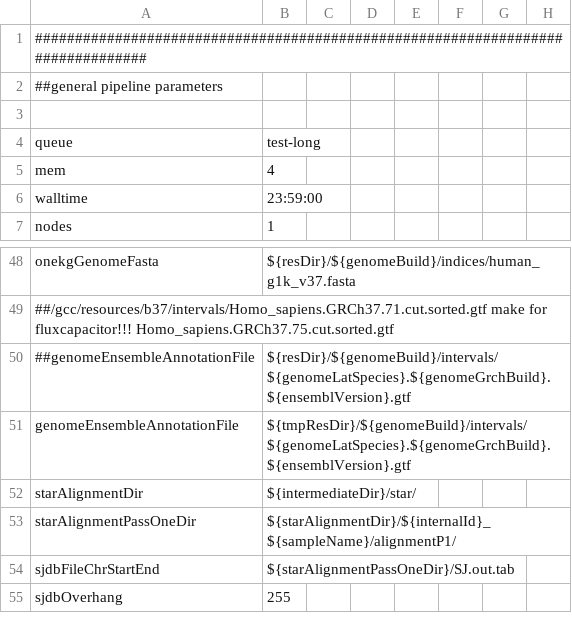
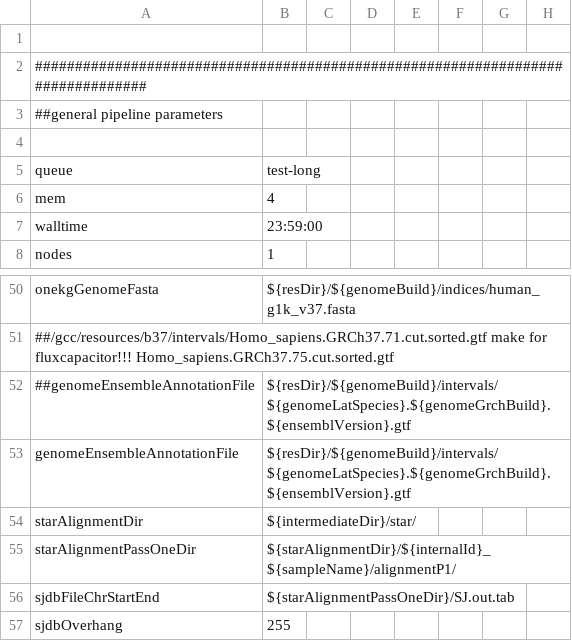
Before and after one commit to mmterpstra/molgenis-c5-RnaGemini, a CSV file: parameters.csv, drawn as a sheet; only a part is shown, gaps mark what is left out; the diff covers the shown part only.

```diff
--- a/parameters.csv
+++ b/parameters.csv
@@ -1 +1,2 @@
+
 ################################################################################
@@ -50,3 +52,3 @@ onekgGenomeFasta,${resDir}/${genomeBuild}/indices/human_g1k_v37.fasta
 ##genomeEnsembleAnnotationFile,${resDir}/${genomeBuild}/intervals/${genomeLatSpecies}.${genomeGrchBuild}.${ensemblVersion}.gtf
-genomeEnsembleAnnotationFile,${tmpResDir}/${genomeBuild}/intervals/${genomeLatSpecies}.${genomeGrchBuild}.${ensemblVersion}.gtf
+genomeEnsembleAnnotationFile,${resDir}/${genomeBuild}/intervals/${genomeLatSpecies}.${genomeGrchBuild}.${ensemblVersion}.gtf
 starAlignmentDir,${intermediateDir}/star/
```
Also changed, not shown: 59 added rows, 1 moved row and 6 edited cells elsewhere in this file, workflow.csv, 3 other files.
